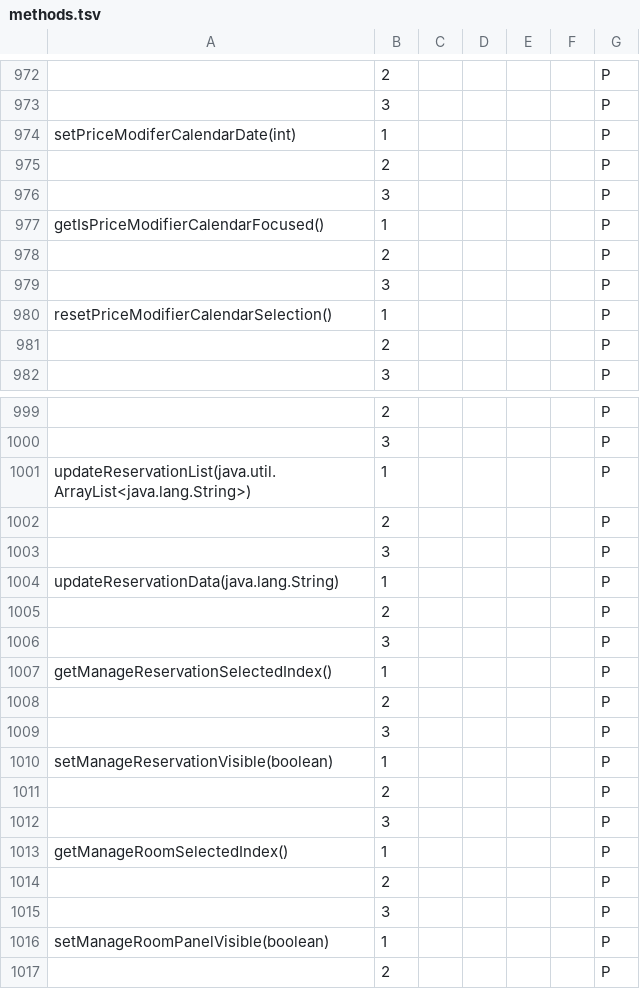
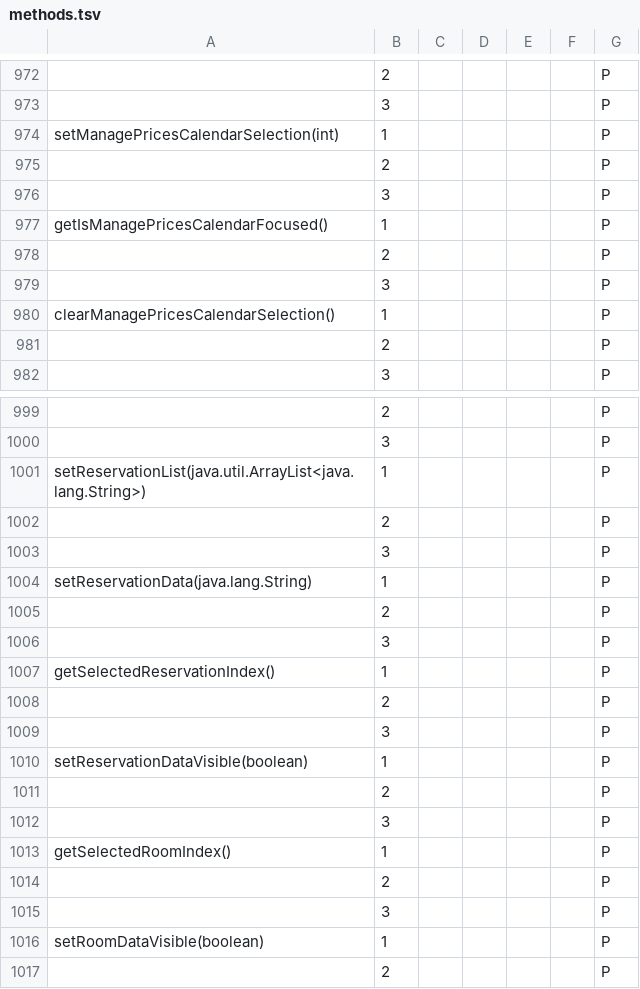
Before and after one commit to jrgo7/ccprog3-mco, a TSV file: methods.tsv, drawn as a sheet; only a part is shown, gaps mark what is left out; the diff covers the shown part only; the diff names each change by its address in the sheet, - before the commit and + after, or states it on an @@ line.

Commit message:
Reorganize methods

```diff
--- a/methods.tsv
+++ b/methods.tsv
-A974: setPriceModiferCalendarDate(int)
+A974: setManagePricesCalendarSelection(int)
-A977: getIsPriceModifierCalendarFocused()
+A977: getIsManagePricesCalendarFocused()
-A980: resetPriceModifierCalendarSelection()
+A980: clearManagePricesCalendarSelection()
-A1001: updateReservationList(java.util.ArrayList<java.lang.String>)
+A1001: setReservationList(java.util.ArrayList<java.lang.String>)
-A1004: updateReservationData(java.lang.String)
+A1004: setReservationData(java.lang.String)
-A1007: getManageReservationSelectedIndex()
+A1007: getSelectedReservationIndex()
-A1010: setManageReservationVisible(boolean)
+A1010: setReservationDataVisible(boolean)
-A1013: getManageRoomSelectedIndex()
+A1013: getSelectedRoomIndex()
-A1016: setManageRoomPanelVisible(boolean)
+A1016: setRoomDataVisible(boolean)
```
Also changed, not shown: 51 edited cells elsewhere in this file, 33 other files.
